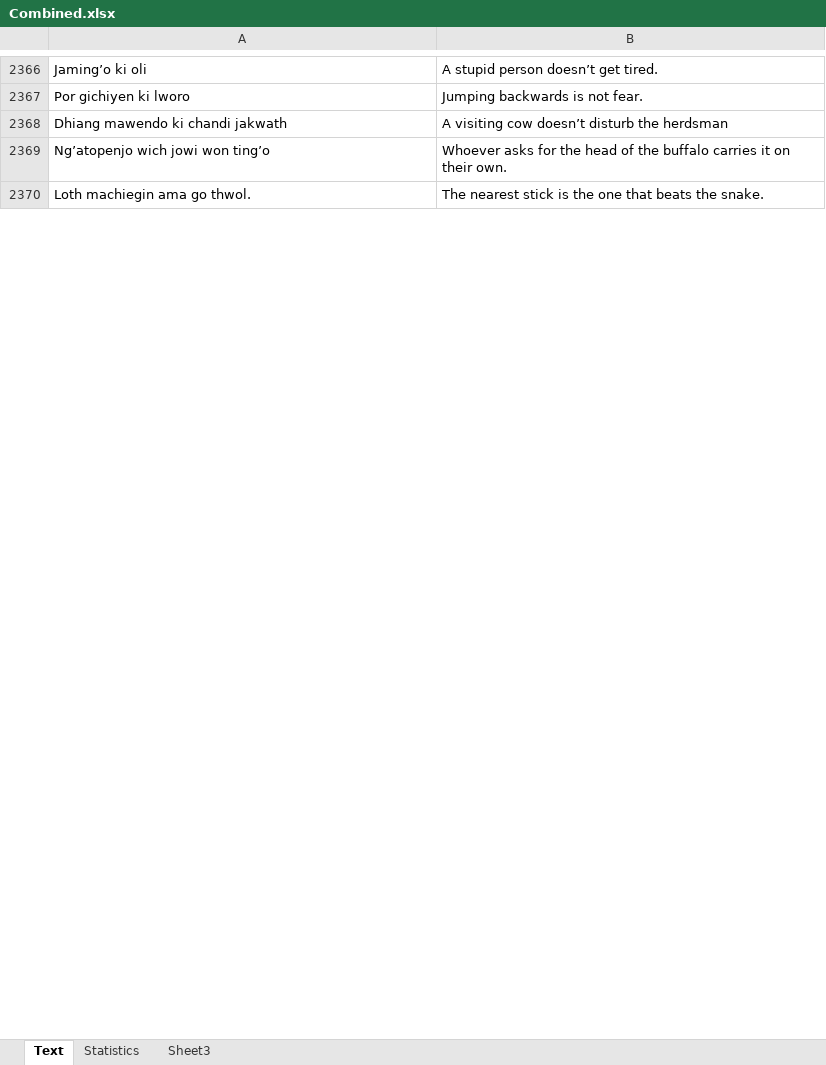
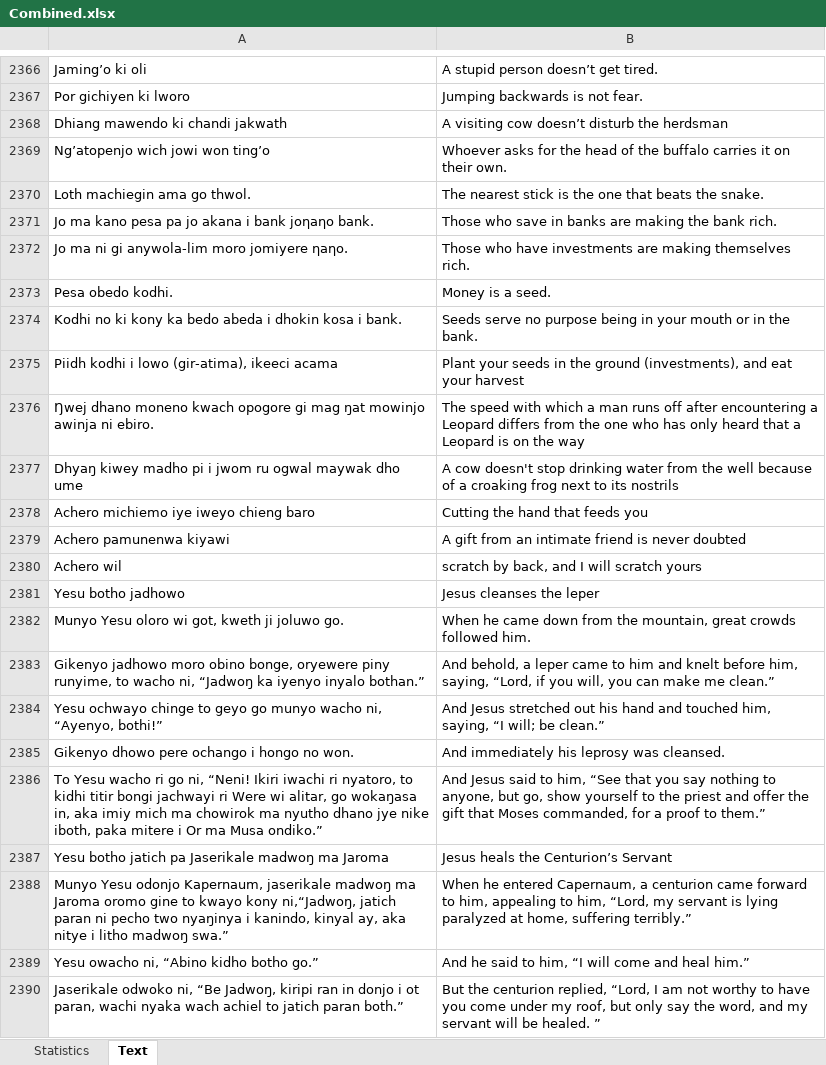
Before and after one commit to Pogayo/ADH-EN_MT_Dataset, an Excel workbook: Combined.xlsx, sheet Text, drawn as a sheet; only a part is shown, gaps mark what is left out; values as stored, in another font and other column widths than the file's, no borders; charts and pictures and conditional formats not drawn; the diff covers the shown part only; the diff names each change by its address in the sheet, - before the commit and + after, or states it on an @@ line.

```diff
--- a/Combined.xlsx (sheet Text)
+++ b/Combined.xlsx (sheet Text)
-sheet tab: Sheet3
@@ sheet tab order changed: Statistics | Text @@
+row 2371: Jo ma kano pesa pa jo akana i bank joηaηο bank. | Those who save in banks are making the bank rich.
+row 2372: Jo ma ni gi anywola-lim moro jomiyere ηaηο. | Those who have investments are making themselves rich.
+row 2373: Pesa obedo kodhi. | Money is a seed.
+row 2374: Kodhi no ki kony ka bedo abeda i dhokin kosa i bank. | Seeds serve no purpose being in your mouth or in the bank.
+row 2375: Piidh kodhi i lowo (gir-atima), ikeeci acama | Plant your seeds in the ground (investments), and eat your harvest
+row 2376: Ŋwej dhano moneno kwach opogore gi mag ŋat mowinjo awinja ni ebiro. | The speed with which a man runs off after encountering a Leopard differs from the one who has only heard that a Leopard is on the way
+row 2377: Dhyaŋ kiwey madho pi i jwom ru ogwal maywak dho ume | A cow doesn't stop drinking water from the well because of a croaking frog next to its nostrils
+row 2378: Achero michiemo iye iweyo chieng baro | Cutting the hand that feeds you
+row 2379: Achero pamunenwa kiyawi | A gift from an intimate friend is never doubted
+row 2380: Achero wil | scratch by back, and I will scratch yours
+row 2381: Yesu botho jadhowo | Jesus cleanses the leper
+row 2382: Munyo Yesu oloro wi got, kweth ji joluwo go. | When he came down from the mountain, great crowds followed him.
+row 2383: Gikenyo jadhowo moro obino bonge, oryewere piny runyime, to wacho ni, “Jadwoŋ ka iyenyo inyalo bothan.” | And behold, a leper came to him and knelt before him, saying, “Lord, if you will, you can make me clean.”
+row 2384: Yesu ochwayo chinge to geyo go munyo wacho ni, “Ayenyo, bothi!” | And Jesus stretched out his hand and touched him, saying, “I will; be clean.”
+row 2385: Gikenyo dhowo pere ochango i hongo no won. | And immediately his leprosy was cleansed.
+row 2386: To Yesu wacho ri go ni, “Neni! Ikiri iwachi ri nyatoro, to kidhi titir bongi jachwayi ri Were wi alitar, go wokaŋasa in, aka imiy mich ma chowirok ma nyutho dhano jye nike iboth, paka mitere i Or ma Musa ondiko.” | And Jesus said to him, “See that you say nothing to anyone, but go, show yourself to the priest and offer the gift that Moses commanded, for a proof to them.”
+row 2387: Yesu botho jatich pa Jaserikale madwoŋ ma Jaroma | Jesus heals the Centurion’s Servant
+row 2388: Munyo Yesu odonjo Kapernaum, jaserikale madwoŋ ma Jaroma oromo gine to kwayo kony ni,“Jadwoŋ, jatich paran ni pecho two nyaŋinya i kanindo, kinyal ay, aka nitye i litho madwoŋ swa.” | When he entered Capernaum, a centurion came forward to him, appealing to him, “Lord, my servant is lying paralyzed at home, suffering terribly.”
+row 2389: Yesu owacho ni, “Abino kidho botho go.” | And he said to him, “I will come and heal him.”
+row 2390: Jaserikale odwoko ni, “Be Jadwoŋ, kiripi ran in donjo i ot paran, wachi nyaka wach achiel to jatich paran both.” | But the centurion replied, “Lord, I am not worthy to have you come under my roof, but only say the word, and my servant will be healed. ”
```
Also changed, not shown: 432 added rows, 3 edited cells and cell formats elsewhere in this sheet, sheet Statistics, charts or pictures, Adhola Proverbs.xlsx, Bible - NT.xlsx, 4 other files.
